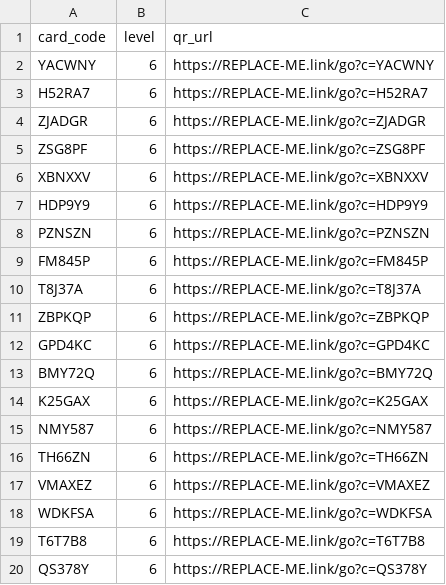
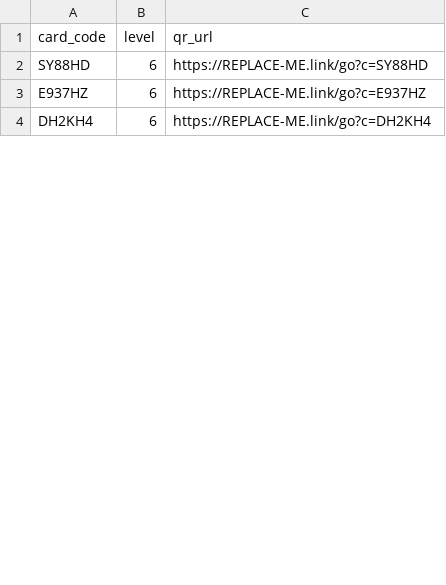
Before and after one commit to nwh4h5nbnt-cmyk/Claude, a CSV file: output/for_printer/level_06_2026-08-launch.csv, drawn as a sheet; only a part is shown; the diff covers the shown part only.

```diff
--- a/output/for_printer/level_06_2026-08-launch.csv
+++ b/output/for_printer/level_06_2026-08-launch.csv
@@ -1,20 +1,4 @@
 card_code,level,qr_url
-YACWNY,6,https://REPLACE-ME.link/go?c=YACWNY
-H52RA7,6,https://REPLACE-ME.link/go?c=H52RA7
-ZJADGR,6,https://REPLACE-ME.link/go?c=ZJADGR
-ZSG8PF,6,https://REPLACE-ME.link/go?c=ZSG8PF
-XBNXXV,6,https://REPLACE-ME.link/go?c=XBNXXV
-HDP9Y9,6,https://REPLACE-ME.link/go?c=HDP9Y9
-PZNSZN,6,https://REPLACE-ME.link/go?c=PZNSZN
-FM845P,6,https://REPLACE-ME.link/go?c=FM845P
-T8J37A,6,https://REPLACE-ME.link/go?c=T8J37A
-ZBPKQP,6,https://REPLACE-ME.link/go?c=ZBPKQP
-GPD4KC,6,https://REPLACE-ME.link/go?c=GPD4KC
-BMY72Q,6,https://REPLACE-ME.link/go?c=BMY72Q
-K25GAX,6,https://REPLACE-ME.link/go?c=K25GAX
-NMY587,6,https://REPLACE-ME.link/go?c=NMY587
-TH66ZN,6,https://REPLACE-ME.link/go?c=TH66ZN
-VMAXEZ,6,https://REPLACE-ME.link/go?c=VMAXEZ
-WDKFSA,6,https://REPLACE-ME.link/go?c=WDKFSA
-T6T7B8,6,https://REPLACE-ME.link/go?c=T6T7B8
-QS378Y,6,https://REPLACE-ME.link/go?c=QS378Y
+SY88HD,6,https://REPLACE-ME.link/go?c=SY88HD
+E937HZ,6,https://REPLACE-ME.link/go?c=E937HZ
+DH2KH4,6,https://REPLACE-ME.link/go?c=DH2KH4
```
Also changed, not shown: 3 added rows, 12 removed rows and 38 edited cells elsewhere in this file, output/for_printer/level_01_2026-08-launch.csv, output/for_printer/level_02_2026-08-launch.csv, 33 other files.
